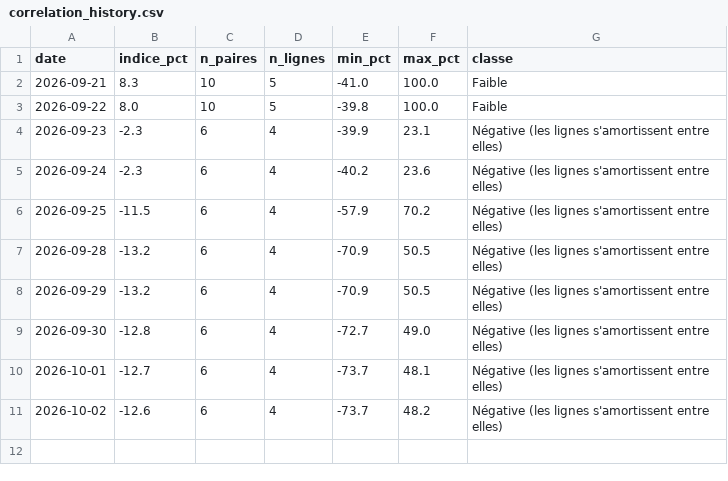
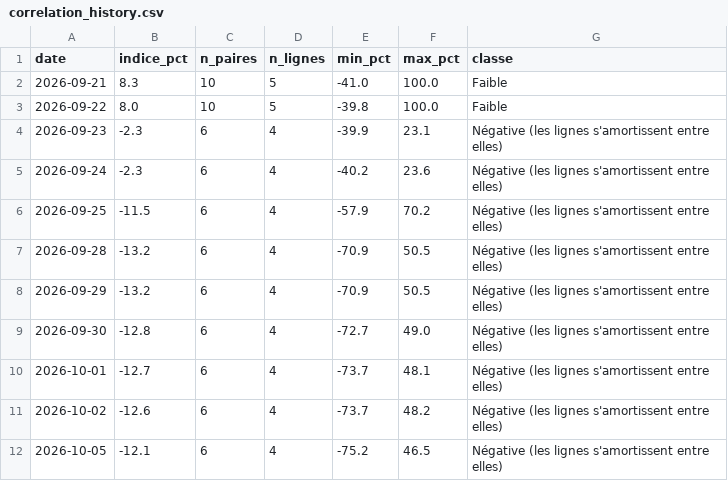
Before and after one commit to adrien13vivier-hub/projectone, a CSV file: reports/adrien/correlation_history.csv, drawn as a sheet.

```diff
--- a/reports/adrien/correlation_history.csv
+++ b/reports/adrien/correlation_history.csv
@@ -11 +11,2 @@ date,indice_pct,n_paires,n_lignes,min_pct,max_pct,classe
 2026-10-02,-12.6,6,4,-73.7,48.2,Négative (les lignes s'amortissent entre elles)
+2026-10-05,-12.1,6,4,-75.2,46.5,Négative (les lignes s'amortissent entre elles)
```
Also changed, not shown: reports/adrien/history.csv, reports/adrisis/correlation_history.csv, 39 other files.
